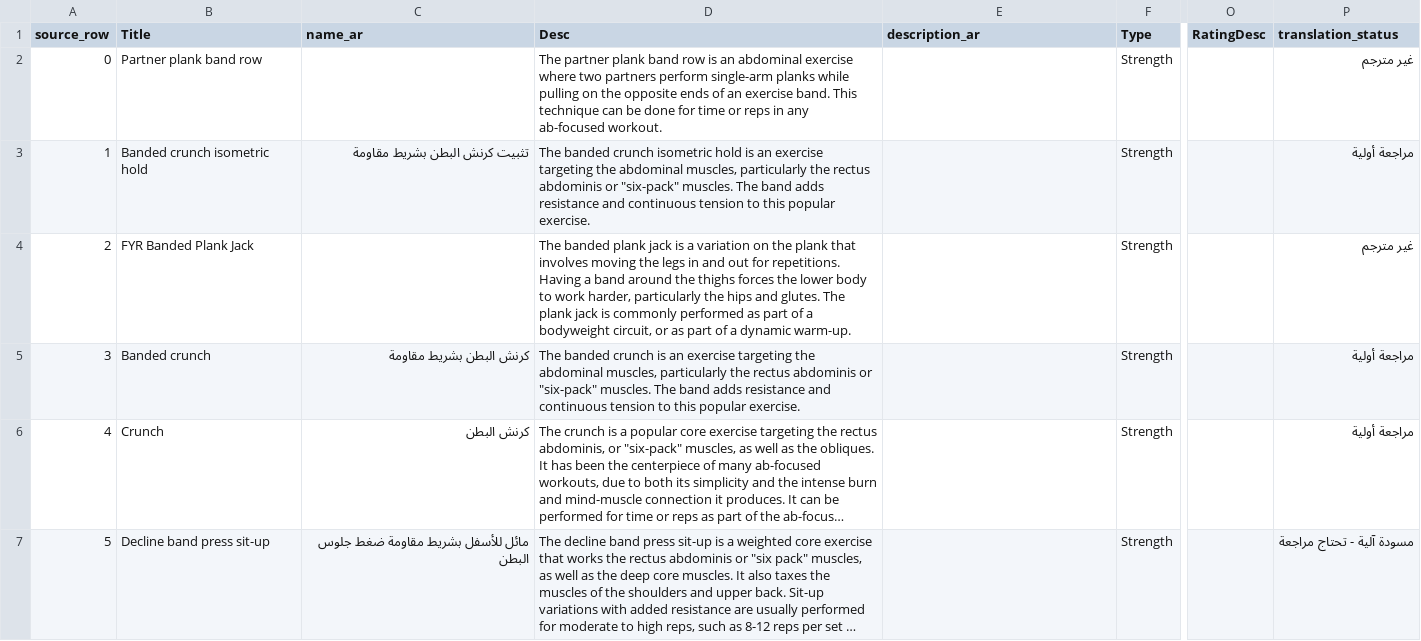
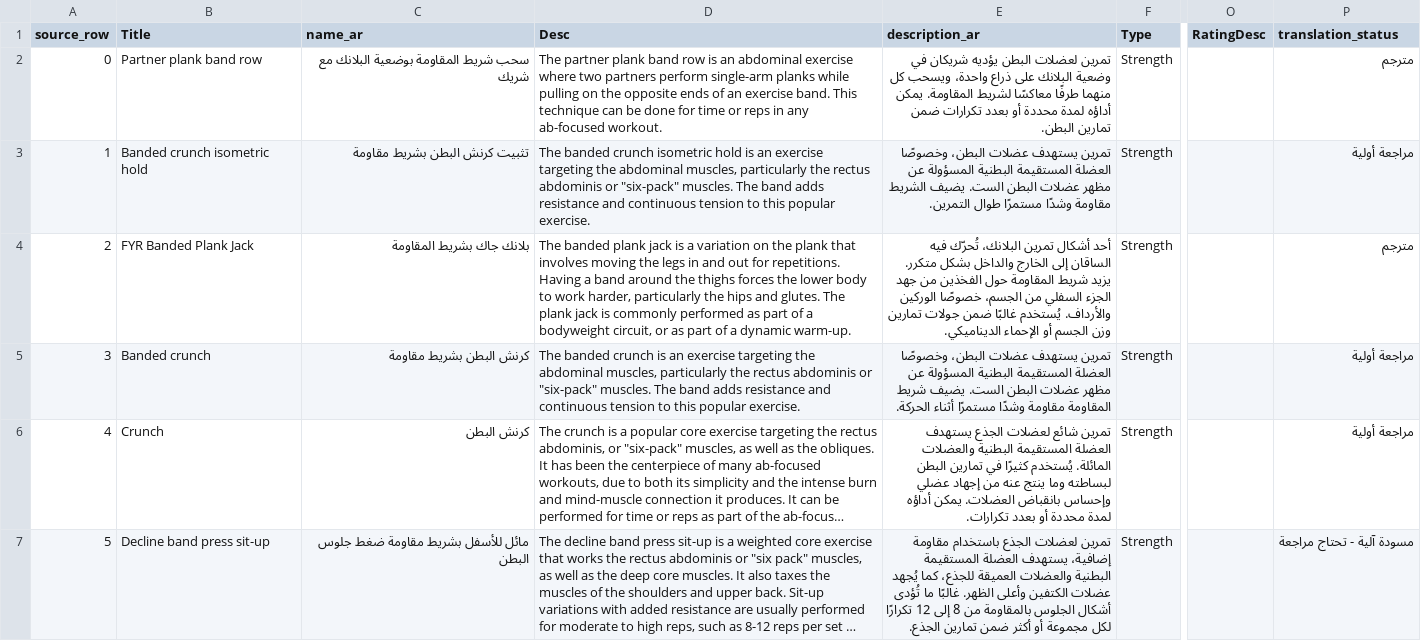
Before and after one commit to FitHub-Team/laravel_backend, a CSV file: database/data/SuperFit_exercises_ar_review.csv, drawn as a sheet; only a part is shown, gaps mark what is left out; long unchanged cells end in …; the diff covers the shown part only; the diff names each change by its address in the sheet, - before the commit and + after, or states it on an @@ line.

```diff
--- a/database/data/SuperFit_exercises_ar_review.csv
+++ b/database/data/SuperFit_exercises_ar_review.csv
-C2 (name_ar): (empty)
+C2 (name_ar): سحب شريط المقاومة بوضعية البلانك مع شريك
-E2 (description_ar): (empty)
+E2 (description_ar): تمرين لعضلات البطن يؤديه شريكان في وضعية البلانك على ذراع واحدة، ويسحب كل منهما طرفًا معاكسًا لشريط المقاومة. يمكن أداؤه لمدة محددة أو بعدد تكرارات ضمن تمارين البطن.
-P2 (translation_status): غير مترجم
+P2 (translation_status): مترجم
-E3 (description_ar): (empty)
+E3 (description_ar): تمرين يستهدف عضلات البطن، وخصوصًا العضلة المستقيمة البطنية المسؤولة عن مظهر عضلات البطن الست. يضيف الشريط مقاومة وشدًا مستمرًا طوال التمرين.
-C4 (name_ar): (empty)
+C4 (name_ar): بلانك جاك بشريط المقاومة
-E4 (description_ar): (empty)
+E4 (description_ar): أحد أشكال تمرين البلانك، تُحرّك فيه الساقان إلى الخارج والداخل بشكل متكرر. يزيد شريط المقاومة حول الفخذين من جهد الجزء السفلي من الجسم، خصوصًا الوركين والأرداف. يُستخدم غالبًا ضمن جولات تمارين وزن الجسم أو الإحماء الديناميكي.
-P4 (translation_status): غير مترجم
+P4 (translation_status): مترجم
-E5 (description_ar): (empty)
+E5 (description_ar): تمرين يستهدف عضلات البطن، وخصوصًا العضلة المستقيمة البطنية المسؤولة عن مظهر عضلات البطن الست. يضيف شريط المقاومة مقاومة وشدًا مستمرًا أثناء الحركة.
-E6 (description_ar): (empty)
+E6 (description_ar): تمرين شائع لعضلات الجذع يستهدف العضلة المستقيمة البطنية والعضلات المائلة. يُستخدم كثيرًا في تمارين البطن لبساطته وما ينتج عنه من إجهاد عضلي وإحساس بانقباض العضلات. يمكن أداؤه لمدة محددة أو بعدد تكرارات.
-E7 (description_ar): (empty)
+E7 (description_ar): تمرين لعضلات الجذع باستخدام مقاومة إضافية، يستهدف العضلة المستقيمة البطنية والعضلات العميقة للجذع، كما يُجهد عضلات الكتفين وأعلى الظهر. غالبًا ما تُؤدى أشكال الجلوس بالمقاومة من 8 إلى 12 تكرارًا لكل مجموعة أو أكثر ضمن تمارين الجذع.
```
Also changed, not shown: 13 edited cells elsewhere in this file, 56 other files.
